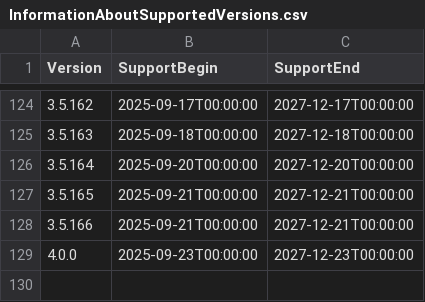
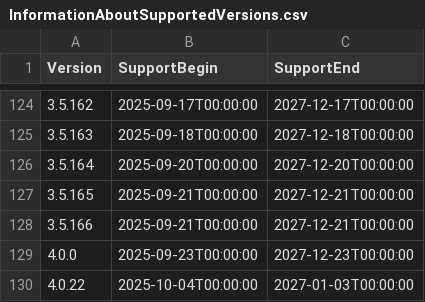
Before and after one commit to anionDev/ScriptCollection, a CSV file: Other/Resources/Support/InformationAboutSupportedVersions.csv, drawn as a sheet; only a part is shown, gaps mark what is left out; the diff names each change by its address in the sheet, - before the commit and + after, or states it on an @@ line.

```diff
--- a/Other/Resources/Support/InformationAboutSupportedVersions.csv
+++ b/Other/Resources/Support/InformationAboutSupportedVersions.csv
+row 130: 4.0.22 | 2025-10-04T00:00:00 | 2027-01-03T00:00:00
```
Also changed, not shown: 2 other files.
